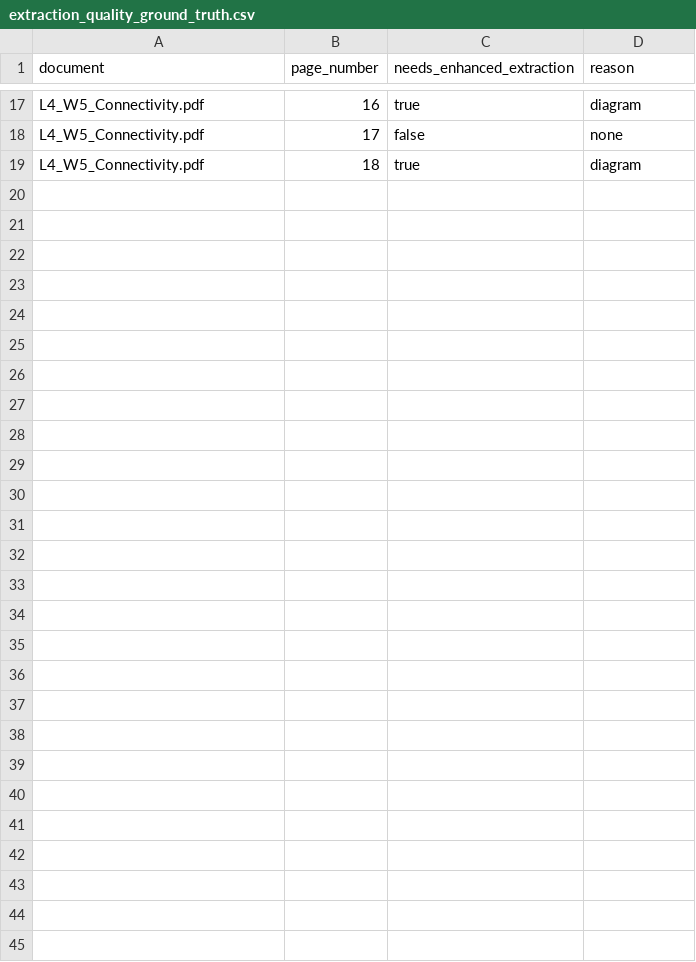
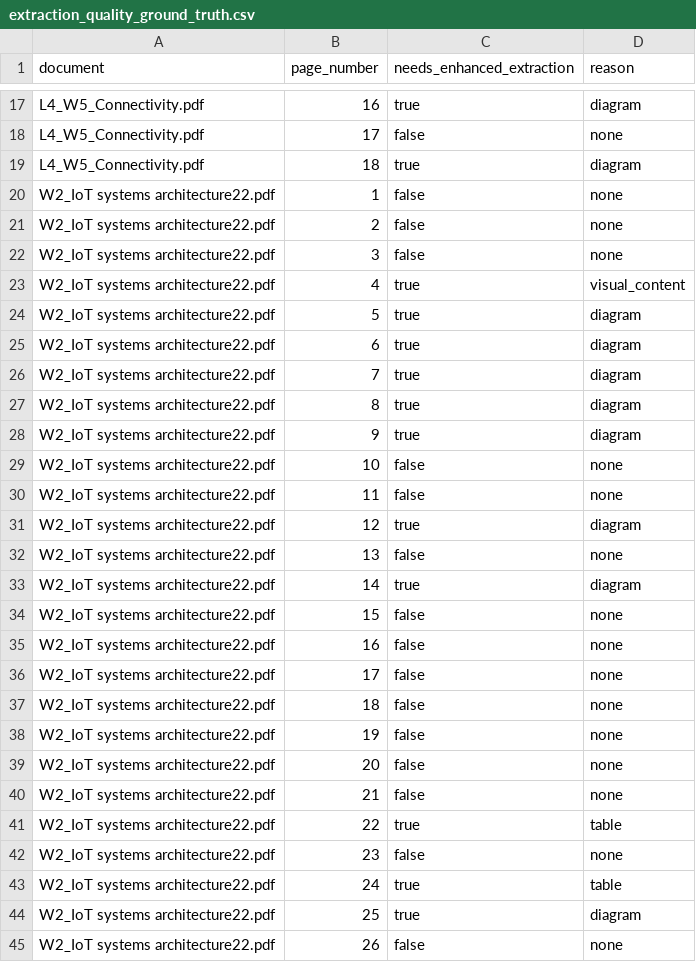
Before and after one commit to mevasudevmeti/ModuleAtlas, a CSV file: research/evaluation/extraction_quality_ground_truth.csv, drawn as a sheet; only a part is shown, gaps mark what is left out; the diff names each change by its address in the sheet, - before the commit and + after, or states it on an @@ line.

Commit message:
feat(00): add extraction quality evaluation pipeline

```diff
--- a/research/evaluation/extraction_quality_ground_truth.csv
+++ b/research/evaluation/extraction_quality_ground_truth.csv
+row 20: W2_IoT systems architecture22.pdf | 1 | false | none
+row 21: W2_IoT systems architecture22.pdf | 2 | false | none
+row 22: W2_IoT systems architecture22.pdf | 3 | false | none
+row 23: W2_IoT systems architecture22.pdf | 4 | true | visual_content
+row 24: W2_IoT systems architecture22.pdf | 5 | true | diagram
+row 25: W2_IoT systems architecture22.pdf | 6 | true | diagram
+row 26: W2_IoT systems architecture22.pdf | 7 | true | diagram
+row 27: W2_IoT systems architecture22.pdf | 8 | true | diagram
+row 28: W2_IoT systems architecture22.pdf | 9 | true | diagram
+row 29: W2_IoT systems architecture22.pdf | 10 | false | none
+row 30: W2_IoT systems architecture22.pdf | 11 | false | none
+row 31: W2_IoT systems architecture22.pdf | 12 | true | diagram
+row 32: W2_IoT systems architecture22.pdf | 13 | false | none
+row 33: W2_IoT systems architecture22.pdf | 14 | true | diagram
+row 34: W2_IoT systems architecture22.pdf | 15 | false | none
+row 35: W2_IoT systems architecture22.pdf | 16 | false | none
+row 36: W2_IoT systems architecture22.pdf | 17 | false | none
+row 37: W2_IoT systems architecture22.pdf | 18 | false | none
+row 38: W2_IoT systems architecture22.pdf | 19 | false | none
+row 39: W2_IoT systems architecture22.pdf | 20 | false | none
+row 40: W2_IoT systems architecture22.pdf | 21 | false | none
+row 41: W2_IoT systems architecture22.pdf | 22 | true | table
+row 42: W2_IoT systems architecture22.pdf | 23 | false | none
+row 43: W2_IoT systems architecture22.pdf | 24 | true | table
+row 44: W2_IoT systems architecture22.pdf | 25 | true | diagram
+row 45: W2_IoT systems architecture22.pdf | 26 | false | none
```
Also changed, not shown: 9 other files.
